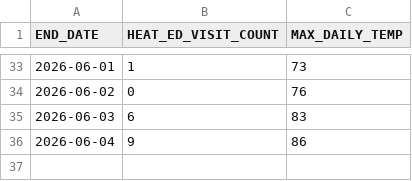
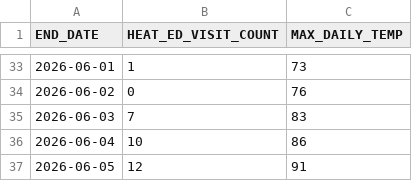
Before and after one commit to nychealth/EHDP-data, a CSV file: key-topics/heat-syndrome/edheat2026_live.csv, drawn as a sheet; only a part is shown, gaps mark what is left out.

Commit message:
Regular auto-commit

```diff
--- a/key-topics/heat-syndrome/edheat2026_live.csv
+++ b/key-topics/heat-syndrome/edheat2026_live.csv
@@ -34,3 +34,4 @@ END_DATE,HEAT_ED_VISIT_COUNT,MAX_DAILY_TEMP
 2026-06-02,0,76
-2026-06-03,6,83
-2026-06-04,9,86
+2026-06-03,7,83
+2026-06-04,10,86
+2026-06-05,12,91
```
